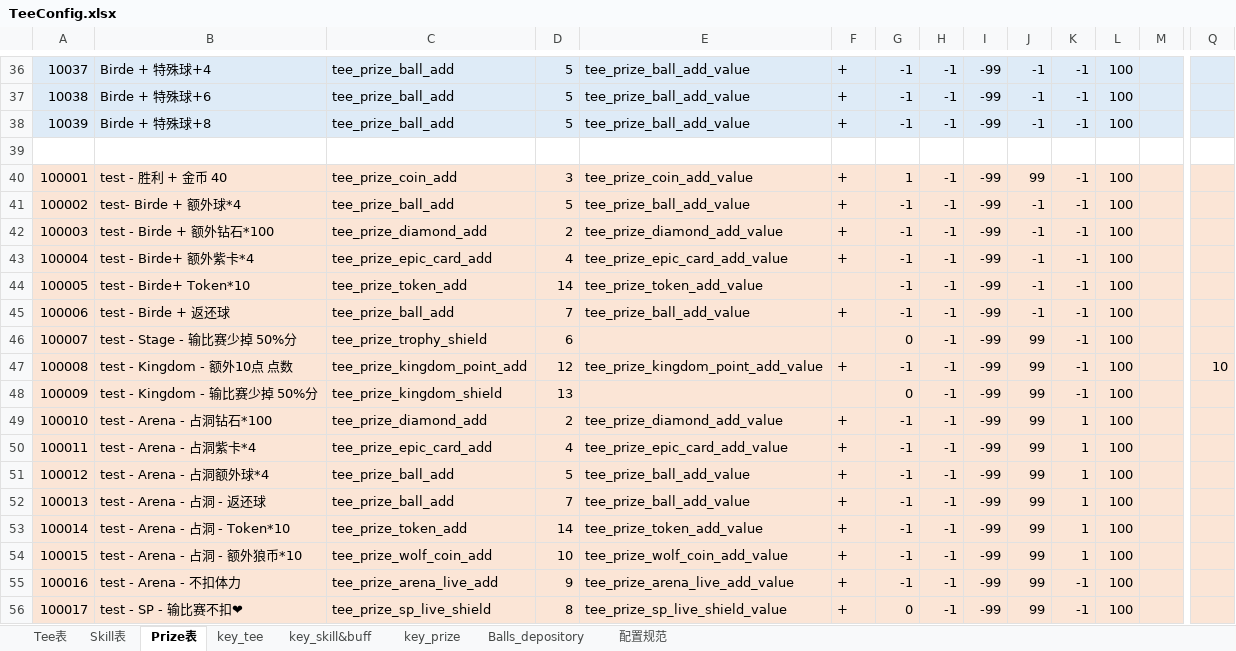
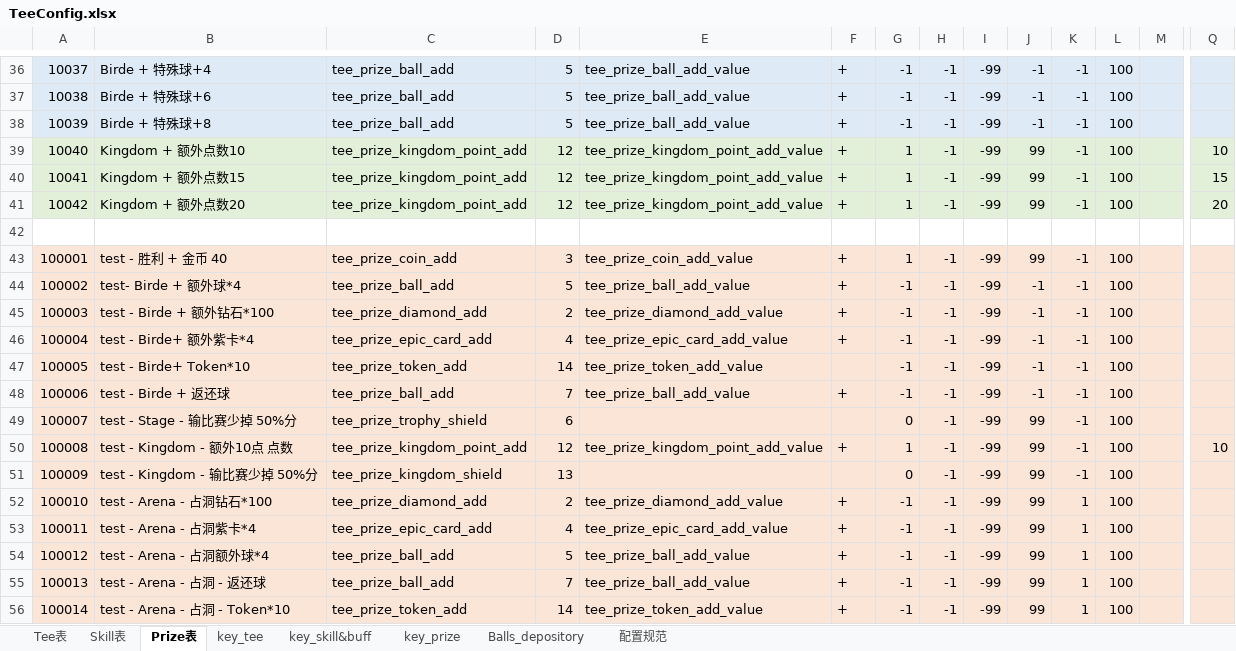
Before and after one commit to IntelHeartPrime/Gamedev_Tools, an Excel workbook: Tee System/TeeConfig.xlsx, sheet Prize表, drawn as a sheet; only a part is shown, gaps mark what is left out; the shorter side is filled out with more unchanged rows; values as stored, in another font and other column widths than the file's, no borders; addresses are those after the commit; rows hold the shown columns only; the diff names each change by its address in the sheet, - before the commit and + after, or states it on an @@ line.

```diff
--- a/Tee System/TeeConfig.xlsx (sheet Prize表)
+++ b/Tee System/TeeConfig.xlsx (sheet Prize表)
+row 39: 10040 | Kingdom + 额外点数10 | tee_prize_kingdom_point_add | 12 | tee_prize_kingdom_point_add_value | + | 1 | -1 | -99 | 99 | -1 | 100 |  | 10
+row 40: 10041 | Kingdom + 额外点数15 | tee_prize_kingdom_point_add | 12 | tee_prize_kingdom_point_add_value | + | 1 | -1 | -99 | 99 | -1 | 100 |  | 15
+row 41: 10042 | Kingdom + 额外点数20 | tee_prize_kingdom_point_add | 12 | tee_prize_kingdom_point_add_value | + | 1 | -1 | -99 | 99 | -1 | 100 |  | 20
-G50: -1
+G50: 1
```
Also changed, not shown: sheet Tee表, sheet Skill表, props_config_tool/Props_config .xlsx, 5 other files.
